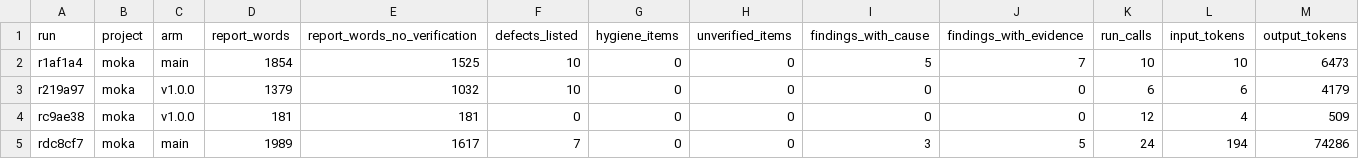
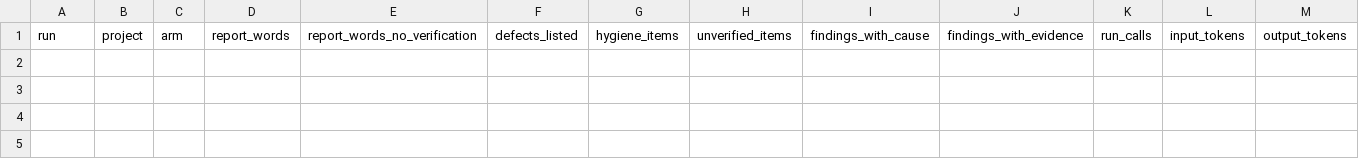
Before and after one commit to coryj627/rust-qc, a TSV file: evals/results/main-vs-v1.0.0/measures.tsv, drawn as a sheet; only a part is shown; rows hold the shown columns only; the diff names each change by its address in the sheet, - before the commit and + after, or states it on an @@ line.

```diff
--- a/evals/results/main-vs-v1.0.0/measures.tsv
+++ b/evals/results/main-vs-v1.0.0/measures.tsv
-row 2: r1af1a4 | moka | main | 1854 | 1525 | 10 | 0 | 0 | 5 | 7 | 10 | 10 | 6473
-row 3: r219a97 | moka | v1.0.0 | 1379 | 1032 | 10 | 0 | 0 | 0 | 0 | 6 | 6 | 4179
-row 4: rc9ae38 | moka | v1.0.0 | 181 | 181 | 0 | 0 | 0 | 0 | 0 | 12 | 4 | 509
-row 5: rdc8cf7 | moka | main | 1989 | 1617 | 7 | 0 | 0 | 3 | 5 | 24 | 194 | 74286
```
Also changed, not shown: 13 other files.
